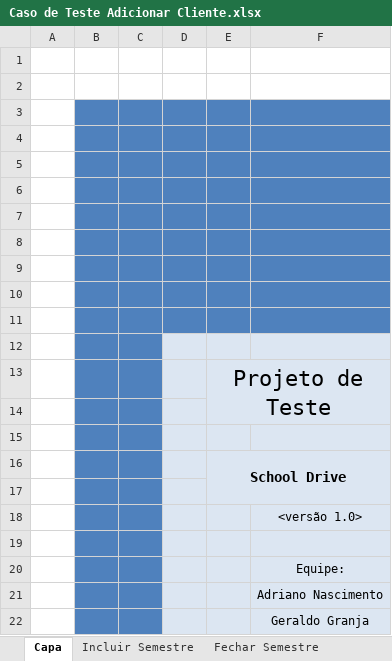
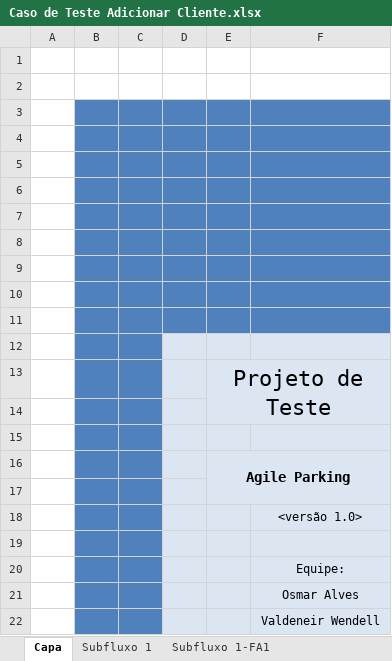
Before and after one commit to Valdeneir/ProjetoAgileParking, an Excel workbook: teste/Caso de Teste Adicionar Cliente.xlsx, sheet Capa, drawn as a sheet; values as stored, in another font and other column widths than the file's, no borders; the diff names each change by its address in the sheet, - before the commit and + after, or states it on an @@ line.

```diff
--- a/teste/Caso de Teste Adicionar Cliente.xlsx (sheet Capa)
+++ b/teste/Caso de Teste Adicionar Cliente.xlsx (sheet Capa)
-sheet tab: Fechar Semestre
+sheet tab: Subfluxo 1
-sheet tab: Incluir Semestre
+sheet tab: Subfluxo 1-FA1
-E16: School Drive
+E16: Agile Parking
-F21: Adriano Nascimento
+F21: Osmar Alves
-F22: Geraldo Granja
+F22: Valdeneir Wendell
```
Also changed, not shown: sheet Subfluxo 1, other sheet tabs, teste/Caso de Teste Registrar Entrada.xlsx, 3 other files.
